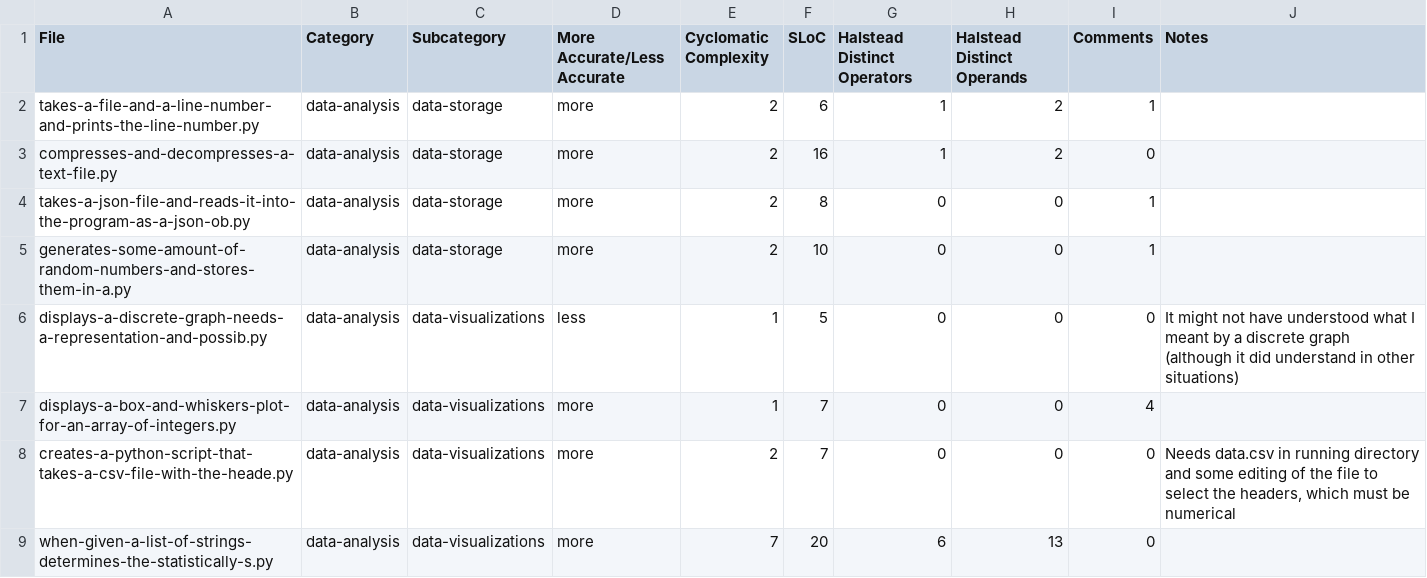
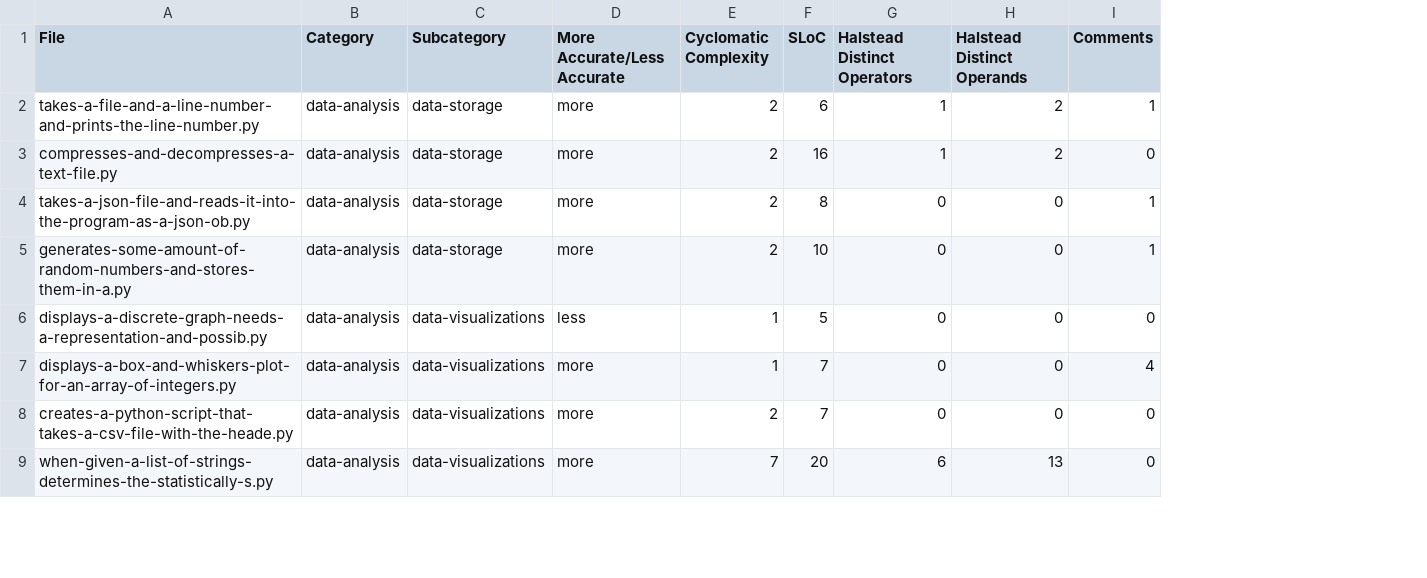
Before and after one commit to mfawadakbar/ChatGPT-promises-and-pitfalls, a CSV file: humanCodeMetrics.csv, drawn as a sheet; only a part is shown; the diff names each change by its address in the sheet, - before the commit and + after, or states it on an @@ line.

Commit message:
Reran the metrics.py without notes

```diff
--- a/humanCodeMetrics.csv
+++ b/humanCodeMetrics.csv
-column J (Notes), rows 6-8: It might not have understood what I meant by a discrete graph (although it did understand in other situations) |  | Needs data.csv in running directory and some editing of the file to select the headers, which must be numerical
```
Also changed, not shown: 1 other file.
